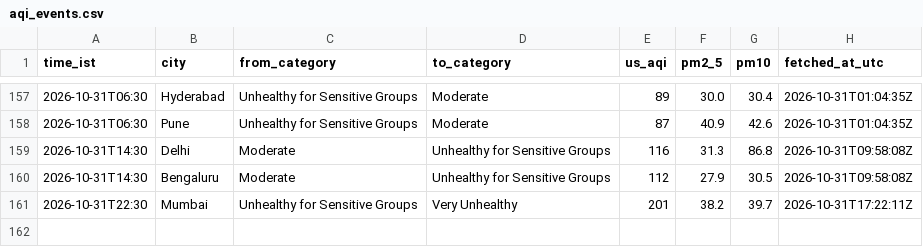
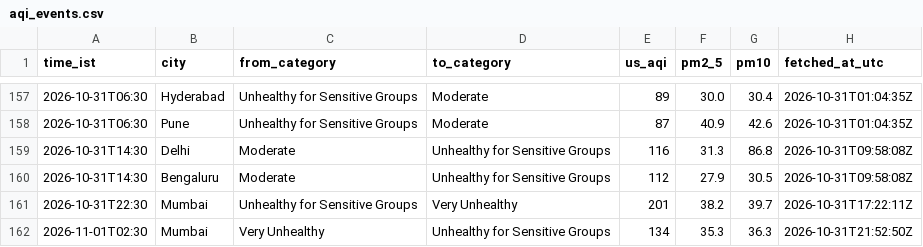
Before and after one commit to Georgian-86/india-aqi-tracker, a CSV file: data/aqi_events.csv, drawn as a sheet; only a part is shown, gaps mark what is left out.

Commit message:
data: AQI change 2026-11-01 02:30 IST: Mumbai → Unhealthy for Sensitive Groups

```diff
--- a/data/aqi_events.csv
+++ b/data/aqi_events.csv
@@ -161 +161,2 @@ time_ist,city,from_category,to_category,us_aqi,pm2_5,pm10,fetched_at_utc
 2026-10-31T22:30,Mumbai,Unhealthy for Sensitive Groups,Very Unhealthy,201,38.2,39.7,2026-10-31T17:22:11Z
+2026-11-01T02:30,Mumbai,Very Unhealthy,Unhealthy for Sensitive Groups,134,35.3,36.3,2026-10-31T21:52:50Z
```
